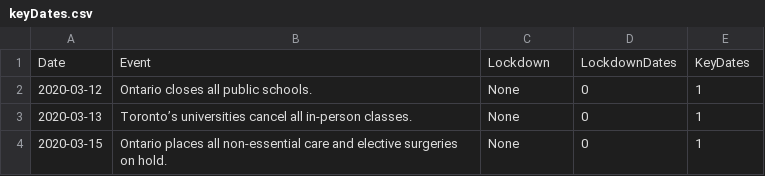
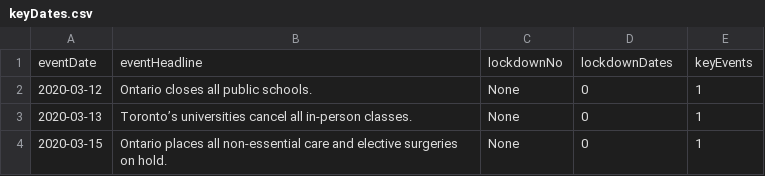
Before and after one commit to MattKavanaugh/dcsa_grp_project, a CSV file: data/clean/keyDates.csv, drawn as a sheet; only a part is shown.

Commit message:
Data Cleaning
Dates corrected. Population added.

```diff
--- a/data/clean/keyDates.csv
+++ b/data/clean/keyDates.csv
@@ -1,2 +1,2 @@
-Date,Event,Lockdown,LockdownDates,KeyDates
+eventDate,eventHeadline,lockdownNo,lockdownDates,keyEvents
 2020-03-12,Ontario closes all public schools.,None,0,1
```
Also changed, not shown: 12 other files.
